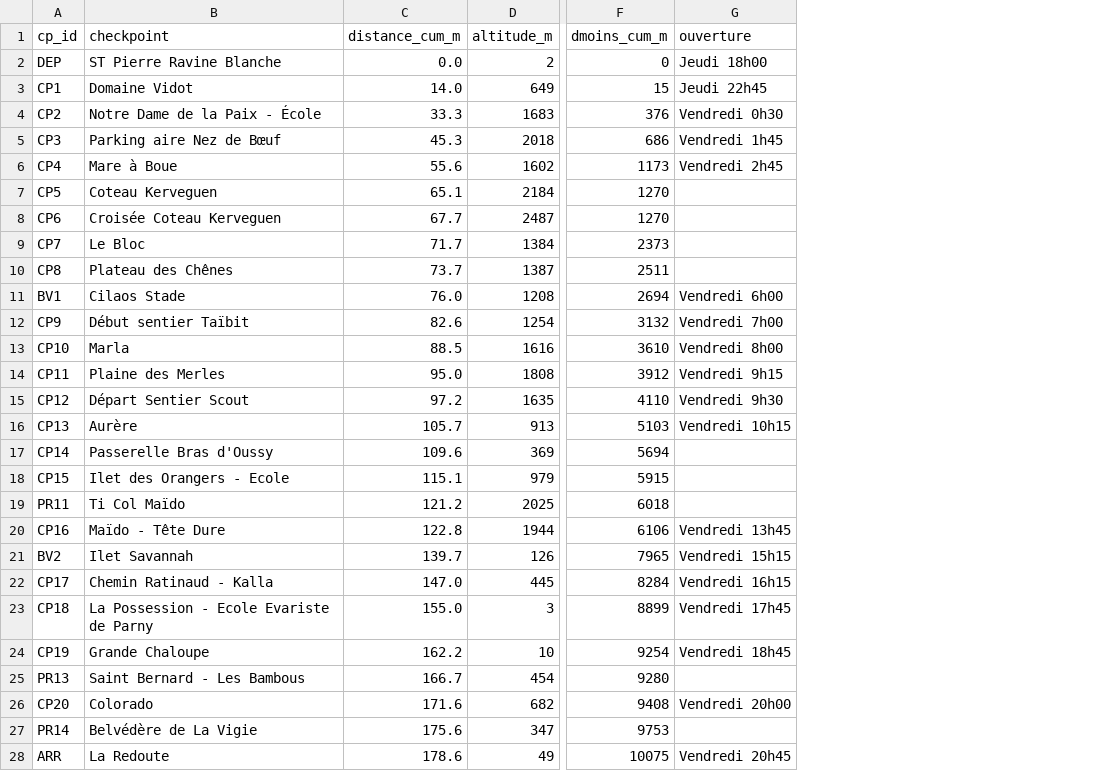
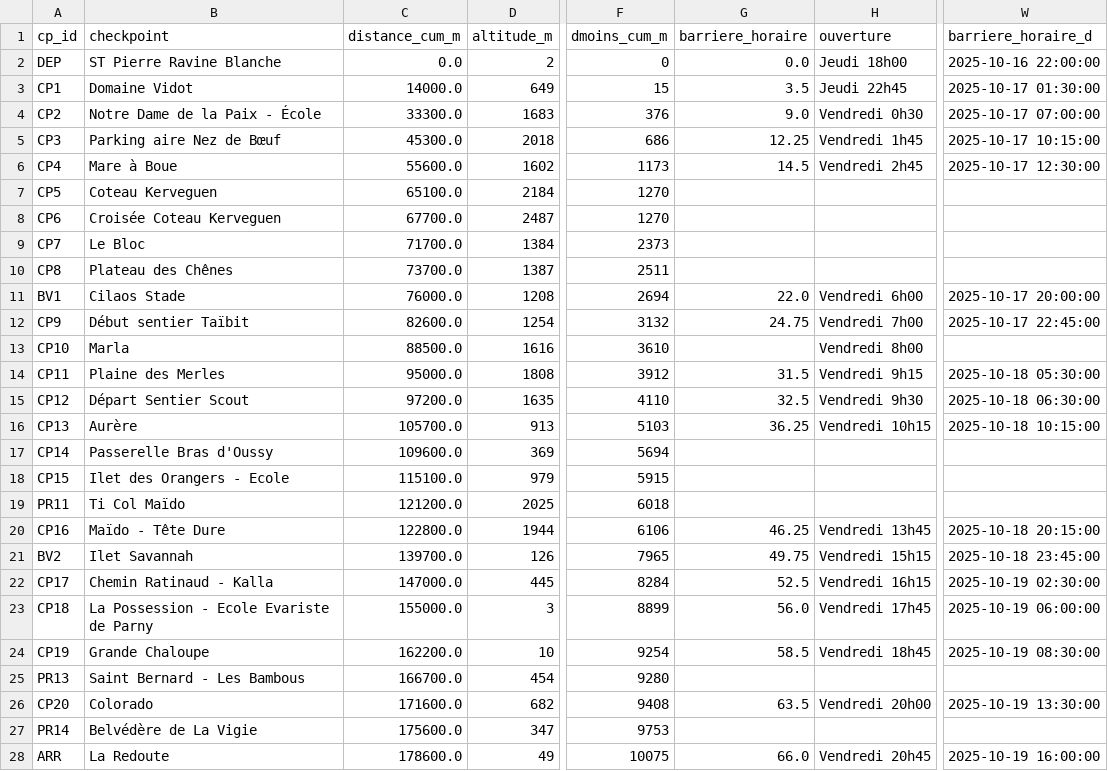
Before and after one commit to MagicTrailRun/TrailPacer2025, a CSV file: data/TrailPacer/grandraid-reunion-oxybol/GRR/checkpoints/detail_checkpoints_2025.csv, drawn as a sheet; only a part is shown, gaps mark what is left out; the diff names each change by its address in the sheet, - before the commit and + after, or states it on an @@ line.

```diff
--- a/data/TrailPacer/grandraid-reunion-oxybol/GRR/checkpoints/detail_checkpoints_2025.csv
+++ b/data/TrailPacer/grandraid-reunion-oxybol/GRR/checkpoints/detail_checkpoints_2025.csv
+column G (barriere_horaire), rows 2-28: 0.0 | 3.5 | 9.0 | 12.25 | 14.5 |  |  |  |  | 22.0 | 24.75 |  | 31.5 | 32.5 | 36.25 |  |  |  | 46.25 | 49.75 | 52.5 | 56.0 | 58.5 |  | 63.5 |  | 66.0
+column W (barriere_horaire_d), rows 2-28: 2025-10-16 22:00:00 | 2025-10-17 01:30:00 | 2025-10-17 07:00:00 | 2025-10-17 10:15:00 | 2025-10-17 12:30:00 |  |  |  |  | 2025-10-17 20:00:00 | 2025-10-17 22:45:00 |  | 2025-10-18 05:30:00 | 2025-10-18 06:30:00 | 2025-10-18 10:15:00 |  |  |  | 2025-10-18 20:15:00 | 2025-10-18 23:45:00 | 2025-10-19 02:30:00 | 2025-10-19 06:00:00 | 2025-10-19 08:30:00 |  | 2025-10-19 13:30:00 |  | 2025-10-19 16:00:00
-C3 (distance_cum_m): 14.0
+C3 (distance_cum_m): 14000.0
-C4 (distance_cum_m): 33.3
+C4 (distance_cum_m): 33300.0
-C5 (distance_cum_m): 45.3
+C5 (distance_cum_m): 45300.0
-C6 (distance_cum_m): 55.6
+C6 (distance_cum_m): 55600.0
-C7 (distance_cum_m): 65.1
+C7 (distance_cum_m): 65100.0
-C8 (distance_cum_m): 67.7
+C8 (distance_cum_m): 67700.0
-C9 (distance_cum_m): 71.7
+C9 (distance_cum_m): 71700.0
-C10 (distance_cum_m): 73.7
+C10 (distance_cum_m): 73700.0
-C11 (distance_cum_m): 76.0
+C11 (distance_cum_m): 76000.0
-C12 (distance_cum_m): 82.6
+C12 (distance_cum_m): 82600.0
-C13 (distance_cum_m): 88.5
+C13 (distance_cum_m): 88500.0
-C14 (distance_cum_m): 95.0
+C14 (distance_cum_m): 95000.0
-C15 (distance_cum_m): 97.2
+C15 (distance_cum_m): 97200.0
-C16 (distance_cum_m): 105.7
+C16 (distance_cum_m): 105700.0
-C17 (distance_cum_m): 109.6
+C17 (distance_cum_m): 109600.0
-C18 (distance_cum_m): 115.1
+C18 (distance_cum_m): 115100.0
-C19 (distance_cum_m): 121.2
+C19 (distance_cum_m): 121200.0
-C20 (distance_cum_m): 122.8
+C20 (distance_cum_m): 122800.0
-C21 (distance_cum_m): 139.7
+C21 (distance_cum_m): 139700.0
-C22 (distance_cum_m): 147.0
+C22 (distance_cum_m): 147000.0
-C23 (distance_cum_m): 155.0
+C23 (distance_cum_m): 155000.0
-C24 (distance_cum_m): 162.2
+C24 (distance_cum_m): 162200.0
-C25 (distance_cum_m): 166.7
+C25 (distance_cum_m): 166700.0
-C26 (distance_cum_m): 171.6
+C26 (distance_cum_m): 171600.0
-C27 (distance_cum_m): 175.6
+C27 (distance_cum_m): 175600.0
-C28 (distance_cum_m): 178.6
+C28 (distance_cum_m): 178600.0
```
Also changed, not shown: data/TrailPacer/grandraid-reunion-oxybol/GRR/checkpoints/detail_checkpoints_2024.csv, data/TrailPacer/grandraid-reunion-oxybol/GRR/pred_pacing/pred_2025_vf.csv, 13 other files.
